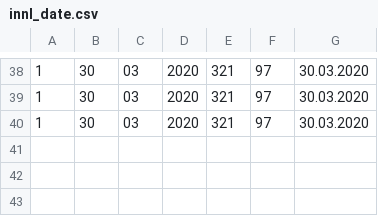
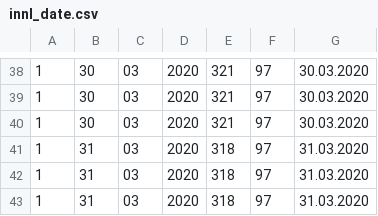
Before and after one commit to tormodb/academic_blog, a CSV file: content/post/innl_date.csv, drawn as a sheet; only a part is shown, gaps mark what is left out.

```diff
--- a/content/post/innl_date.csv
+++ b/content/post/innl_date.csv
@@ -40 +40,4 @@
 1	30	03	2020	321	97	30.03.2020
+1	31	03	2020	318	97	31.03.2020
+1	31	03	2020	318	97	31.03.2020
+1	31	03	2020	318	97	31.03.2020
```
Also changed, not shown: content/post/inf_date.csv, content/post/infint_fhi.csv, 13 other files.
